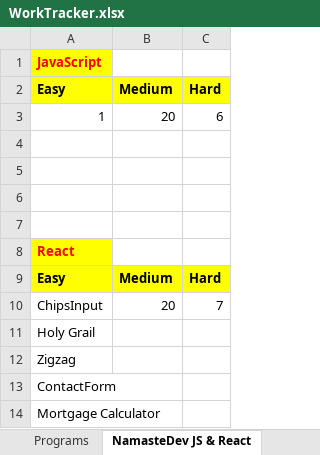
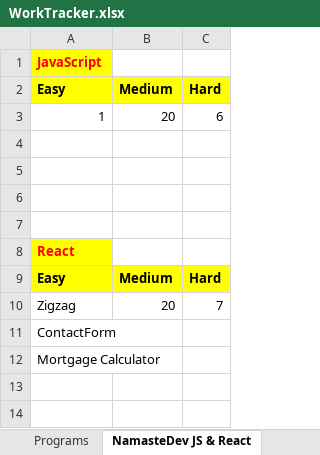
Before and after one commit to RakeshRanjanUIDeveloper/CodeWithJavaScript, an Excel workbook: WorkTracker.xlsx, sheet NamasteDev JS & React, drawn as a sheet; values as stored, in another font and other column widths than the file's, no borders; the diff names each change by its address in the sheet, - before the commit and + after, or states it on an @@ line.

```diff
--- a/WorkTracker.xlsx (sheet NamasteDev JS & React)
+++ b/WorkTracker.xlsx (sheet NamasteDev JS & React)
-A10: ChipsInput
+A10: Zigzag
-row 11: Holy Grail
-row 12: Zigzag
```
Also changed, not shown: 11 other files.
